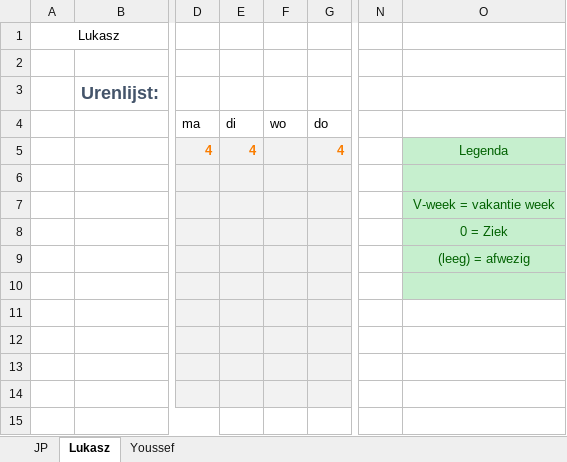
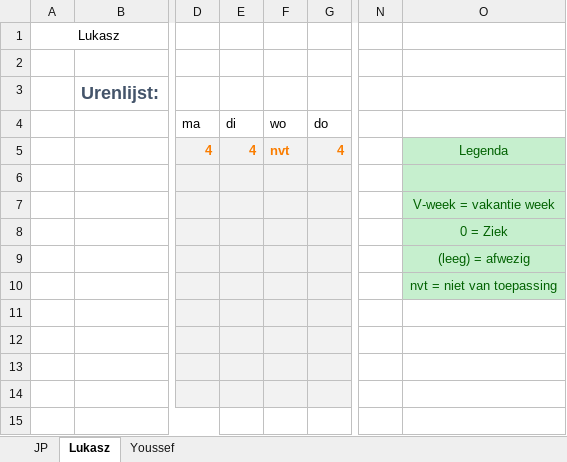
Before and after one commit to jpslimmen2/Barroc-IT-Groep-2, an Excel workbook: documentation/urenlijst_met_logboek.xlsx, sheet Lukasz, drawn as a sheet; only a part is shown, gaps mark what is left out; values as stored, in another font and other column widths than the file's, no borders; the diff names each change by its address in the sheet, - before the commit and + after, or states it on an @@ line.

```diff
--- a/documentation/urenlijst_met_logboek.xlsx (sheet Lukasz)
+++ b/documentation/urenlijst_met_logboek.xlsx (sheet Lukasz)
-F5 (wo): (empty)
+F5 (wo): nvt
-O10: (empty)
+O10: nvt = niet van toepassing
```
Also changed, not shown: sheet Youssef, sheet JP, 1 other file.
